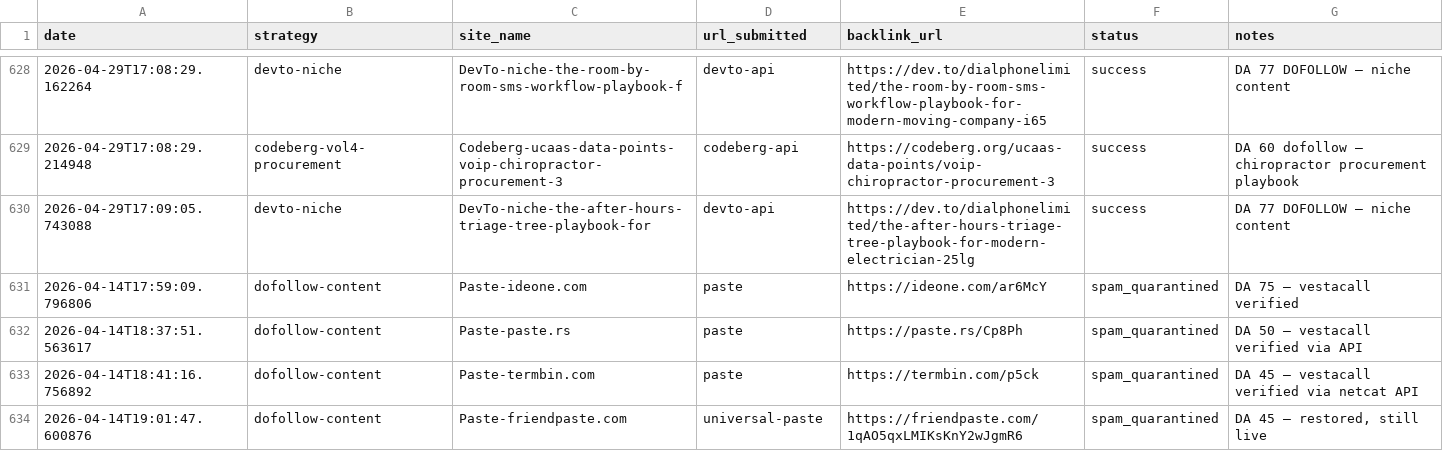
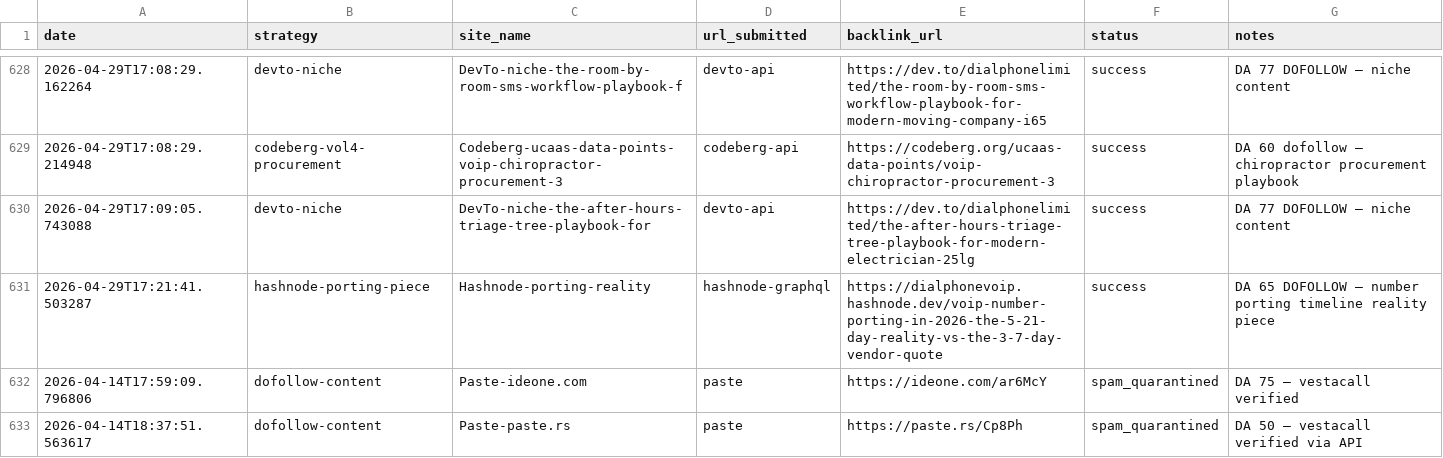
Before and after one commit to adityashuklaa/BACKLINK, a CSV file: output/backlinks_final_truth.csv, drawn as a sheet; only a part is shown, gaps mark what is left out; the shorter side is filled out with more unchanged rows.

```diff
--- a/output/backlinks_final_truth.csv
+++ b/output/backlinks_final_truth.csv
@@ -630,2 +630,3 @@ date,strategy,site_name,url_submitted,backlink_url,status,notes
 2026-04-29T17:09:05.743088,devto-niche,DevTo-niche-the-after-hours-triage-tree-playbook-for,devto-api,https://dev.to/dialphonelimited/the-after-hours-triage-tree-playbook-for-modern-electrician-25lg,success,DA 77 DOFOLLOW — niche content
+2026-04-29T17:21:41.503287,hashnode-porting-piece,Hashnode-porting-reality,hashnode-graphql,https://dialphonevoip.hashnode.dev/voip-number-porting-in-2026-the-5-21-day-reality-vs-the-3-7-day-vendor-quote,success,DA 65 DOFOLLOW — number porting timeline reality piece
 2026-04-14T17:59:09.796806,dofollow-content,Paste-ideone.com,paste,https://ideone.com/ar6McY,spam_quarantined,DA 75 — vestacall verified
```
Also changed, not shown: output/backlinks_log.csv, 2 other files.
